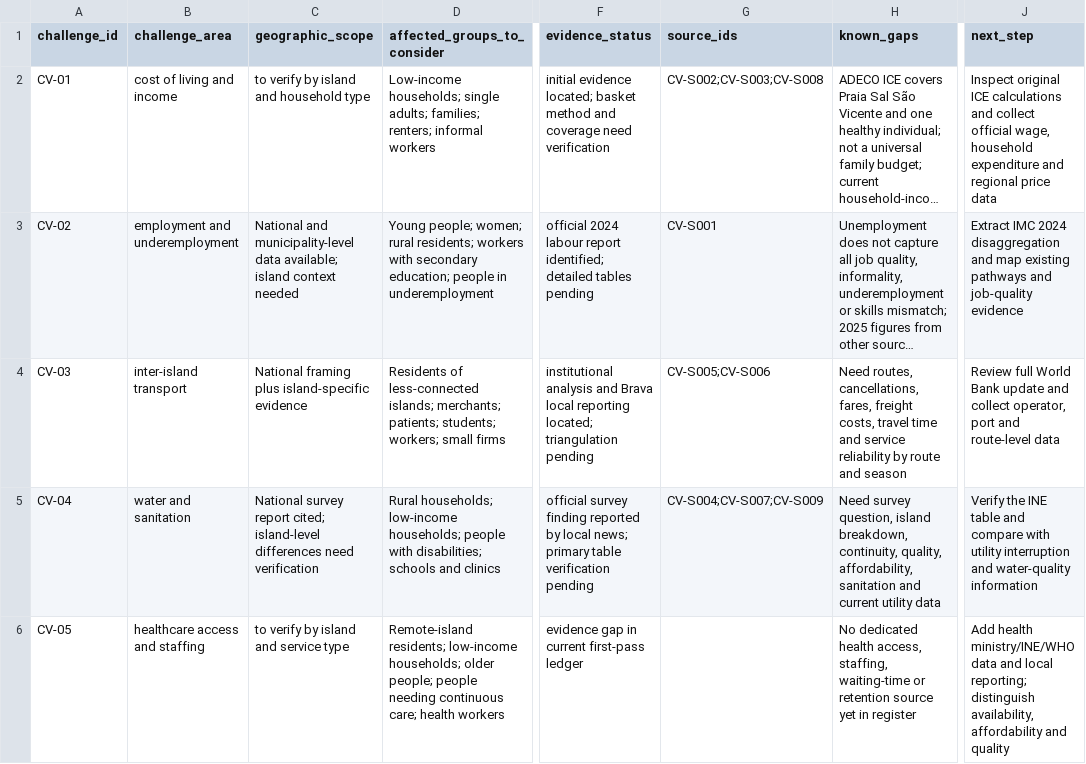
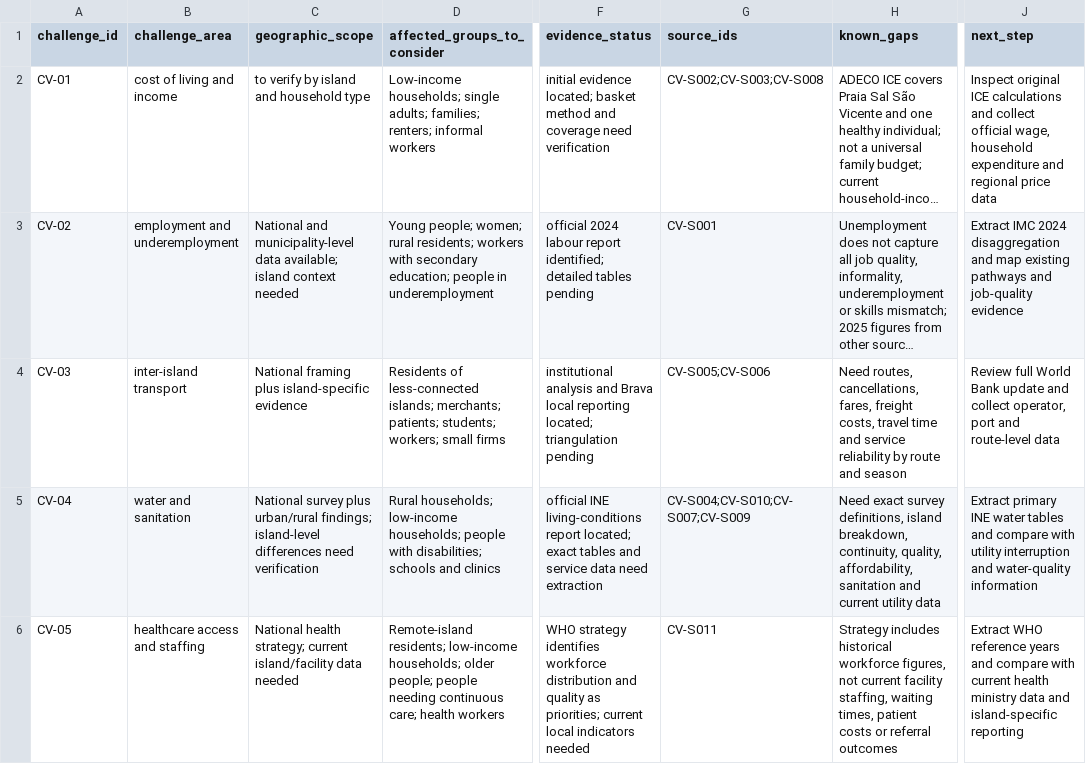
Before and after one commit to Francois-EF-WebOps/human-agency-commons, a CSV file: cases/cabo-verde/challenge-register.csv, drawn as a sheet; only a part is shown, gaps mark what is left out; long unchanged cells end in …; the diff covers the shown part only; the diff names each change by its address in the sheet, - before the commit and + after, or states it on an @@ line.

Commit message:
research: update water health and housing evidence status

```diff
--- a/cases/cabo-verde/challenge-register.csv
+++ b/cases/cabo-verde/challenge-register.csv
-C5 (geographic_scope): National survey report cited; island-level differences…
+C5 (geographic_scope): National survey plus urban/rural findings; island-level differences…
-F5 (evidence_status): official survey finding reported by local news; primary table verification pending
+F5 (evidence_status): official INE living-conditions report located; exact tables and service data need extraction
-G5 (source_ids): CV-S004;CV-S007;CV-S009
+G5 (source_ids): CV-S004;CV-S010;CV-S007;CV-S009
-H5 (known_gaps): Need survey question, island breakdown,…
+H5 (known_gaps): Need exact survey definitions, island breakdown,…
-J5 (next_step): Verify the INE table and compare…
+J5 (next_step): Extract primary INE water tables and compare…
-C6 (geographic_scope): to verify by island and service type
+C6 (geographic_scope): National health strategy; current island/facility data needed
-F6 (evidence_status): evidence gap in current first-pass ledger
+F6 (evidence_status): WHO strategy identifies workforce distribution and quality as priorities; current local indicators needed
-G6 (source_ids): (empty)
+G6 (source_ids): CV-S011
-H6 (known_gaps): No dedicated health access, staffing, waiting-time or retention source yet in register
+H6 (known_gaps): Strategy includes historical workforce figures, not current facility staffing, waiting times, patient costs or referral outcomes
-J6 (next_step): Add health ministry/INE/WHO data and local reporting; distinguish availability, affordability and quality
+J6 (next_step): Extract WHO reference years and compare with current health ministry data and island-specific reporting
```
Also changed, not shown: 4 edited cells elsewhere in this file.
